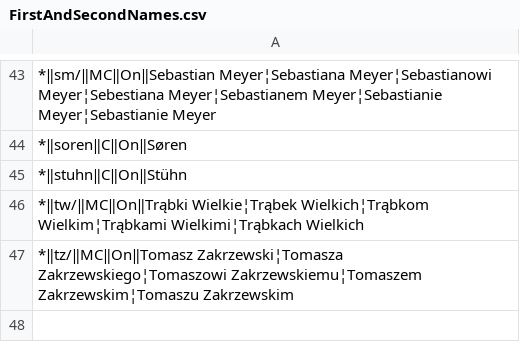
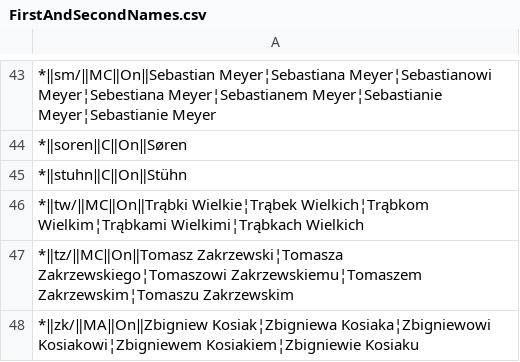
Before and after one commit to mslonik/Hotstrings, a CSV file: Hotstrings3/Categories/FirstAndSecondNames.csv, drawn as a sheet; only a part is shown, gaps mark what is left out; the diff names each change by its address in the sheet, - before the commit and + after, or states it on an @@ line.

```diff
--- a/Hotstrings3/Categories/FirstAndSecondNames.csv
+++ b/Hotstrings3/Categories/FirstAndSecondNames.csv
+row 48: *‖zk/‖MA‖On‖Zbigniew Kosiak¦Zbigniewa Kosiaka¦Zbigniewowi Kosiakowi¦Zbigniewem Kosiakiem¦Zbigniewie Kosiaku
```
Also changed, not shown: Hotstrings3/Categories/Abbreviations.csv, Hotstrings3/Categories/New.csv, 2 other files.
